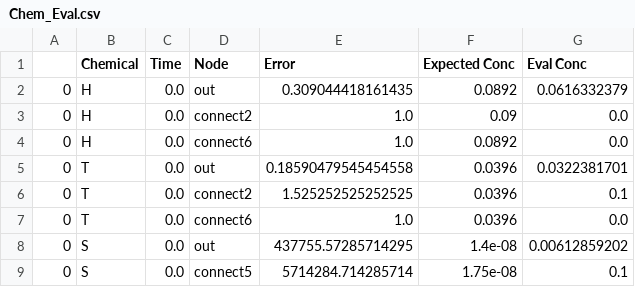
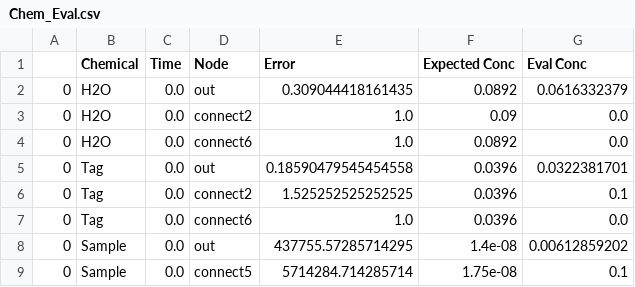
Before and after one commit to utah-MFDA/simulation, a CSV file: results/mfda_30px/demo/Chem_Eval.csv, drawn as a sheet.

```diff
--- a/results/mfda_30px/demo/Chem_Eval.csv
+++ b/results/mfda_30px/demo/Chem_Eval.csv
@@ -1,9 +1,9 @@
 ,Chemical,Time,Node,Error,Expected Conc,Eval Conc
-0,H,0.0,out,0.309044418161435,0.0892,0.0616332379
-0,H,0.0,connect2,1.0,0.09,0.0
-0,H,0.0,connect6,1.0,0.0892,0.0
-0,T,0.0,out,0.18590479545454558,0.0396,0.0322381701
-0,T,0.0,connect2,1.525252525252525,0.0396,0.1
-0,T,0.0,connect6,1.0,0.0396,0.0
-0,S,0.0,out,437755.57285714295,1.4e-08,0.00612859202
-0,S,0.0,connect5,5714284.714285714,1.75e-08,0.1
+0,H2O,0.0,out,0.309044418161435,0.0892,0.0616332379
+0,H2O,0.0,connect2,1.0,0.09,0.0
+0,H2O,0.0,connect6,1.0,0.0892,0.0
+0,Tag,0.0,out,0.18590479545454558,0.0396,0.0322381701
+0,Tag,0.0,connect2,1.525252525252525,0.0396,0.1
+0,Tag,0.0,connect6,1.0,0.0396,0.0
+0,Sample,0.0,out,437755.57285714295,1.4e-08,0.00612859202
+0,Sample,0.0,connect5,5714284.714285714,1.75e-08,0.1
```
Also changed, not shown: results/mfda_30px/demo/demo_xyceOut.csv, 2 other files.
